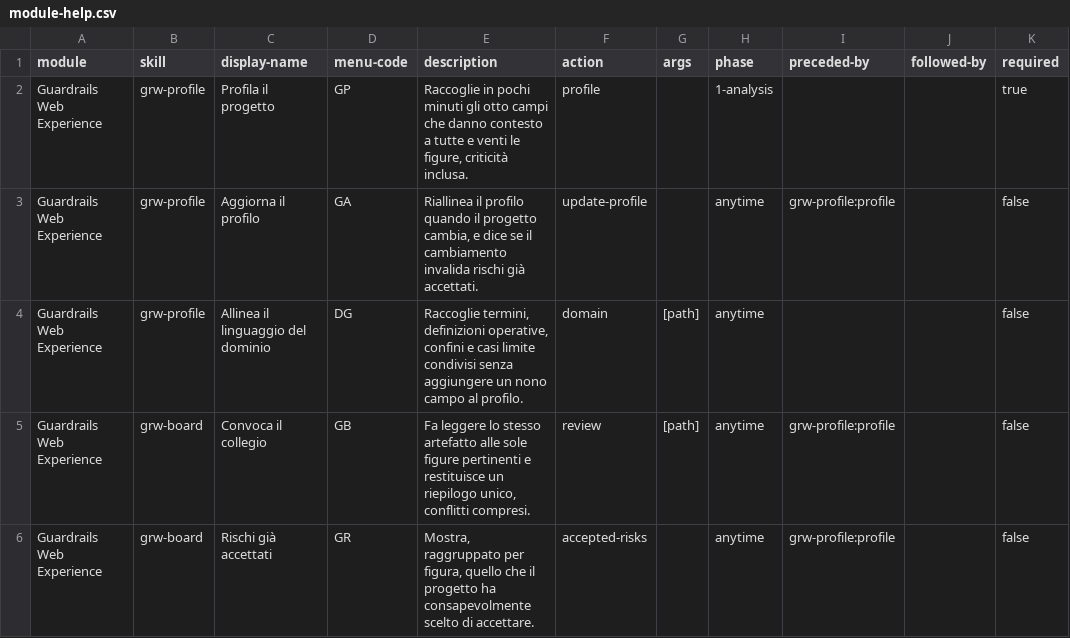
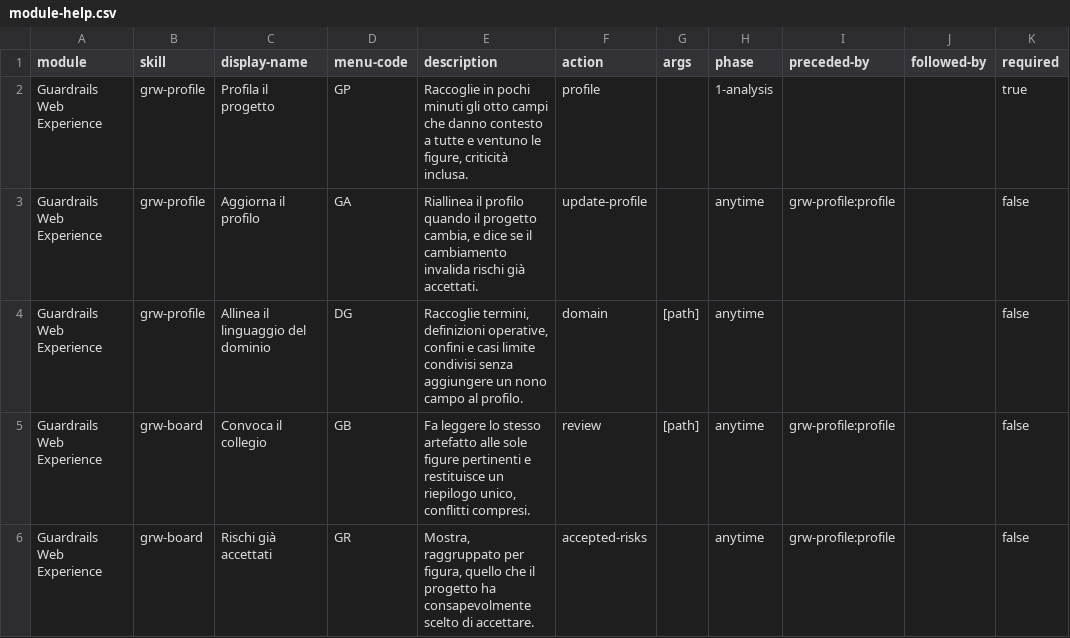
Before and after one commit to mlarese/bmad-module-guardrails-web, a CSV file: src/module-help.csv, drawn as a sheet; only a part is shown; the diff names each change by its address in the sheet, - before the commit and + after, or states it on an @@ line.

```diff
--- a/src/module-help.csv
+++ b/src/module-help.csv
-E2 (description): …tutte e venti le figure,…
+E2 (description): …tutte e ventuno le figure,…
```
Also changed, not shown: 2 other files.
